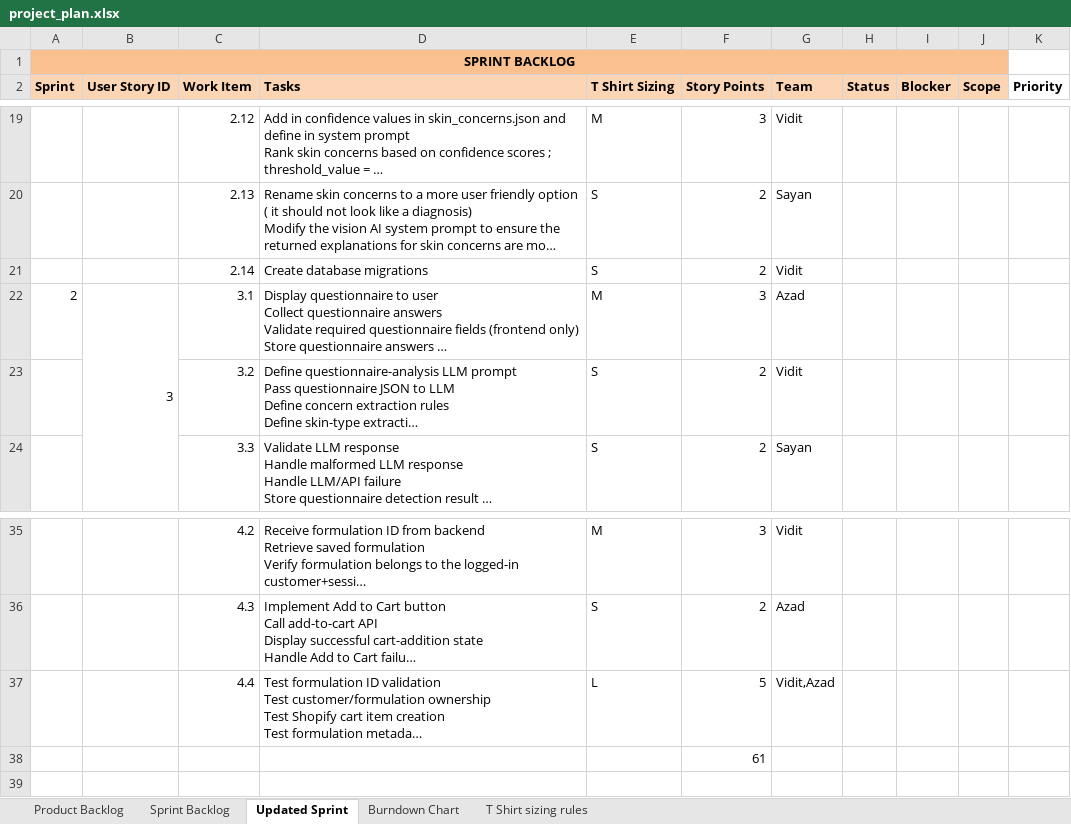
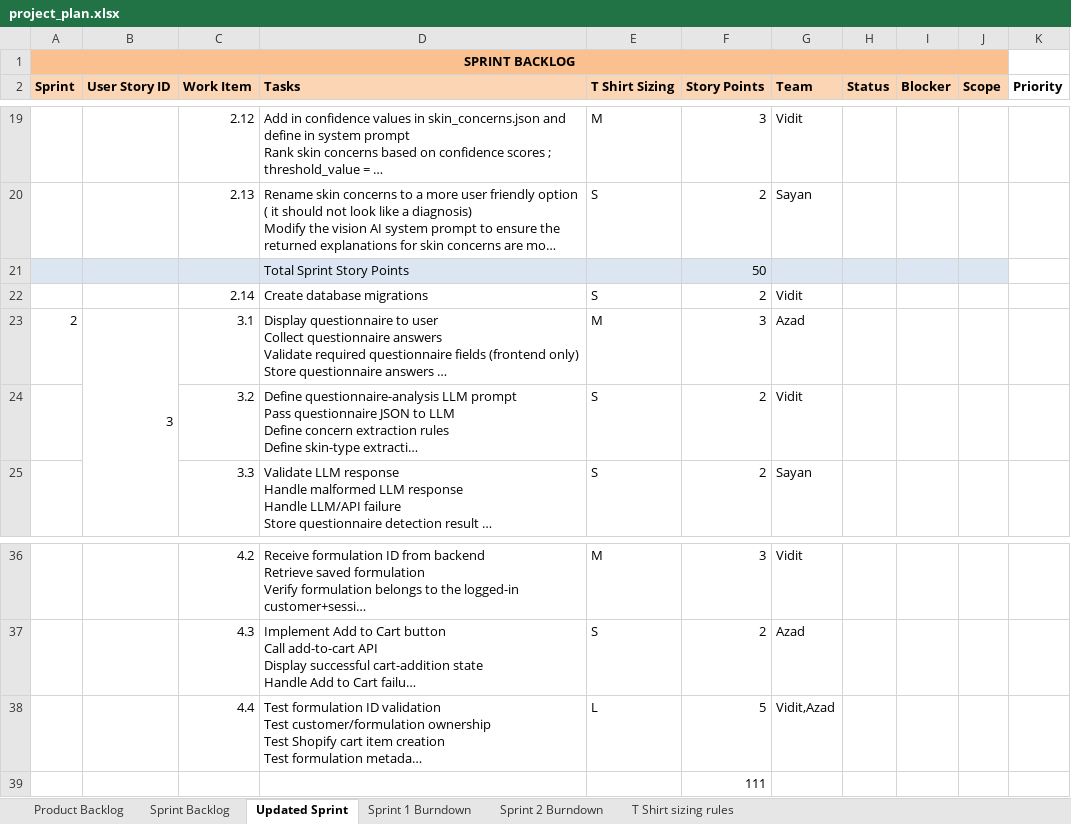
Before and after one commit to anodiamadmin/celrevive, an Excel workbook: project_plan.xlsx, sheet Updated Sprint, drawn as a sheet; only a part is shown, gaps mark what is left out; long unchanged cells end in …; values as stored, in another font and other column widths than the file's, no borders; addresses are those after the commit; the diff names each change by its address in the sheet, - before the commit and + after, or states it on an @@ line.

Commit message:
sprint 2 burndown

```diff
--- a/project_plan.xlsx (sheet Updated Sprint)
+++ b/project_plan.xlsx (sheet Updated Sprint)
-sheet tab: Burndown Chart
+sheet tab: Sprint 1 Burndown
+sheet tab: Sprint 2 Burndown
+row 21:  |  |  | Total Sprint Story Points |  | 50
-F39 (Story Points): 61
+F39 (Story Points): 111
```
Also changed, not shown: formulas that keep their value, charts or pictures, 1 other file.
